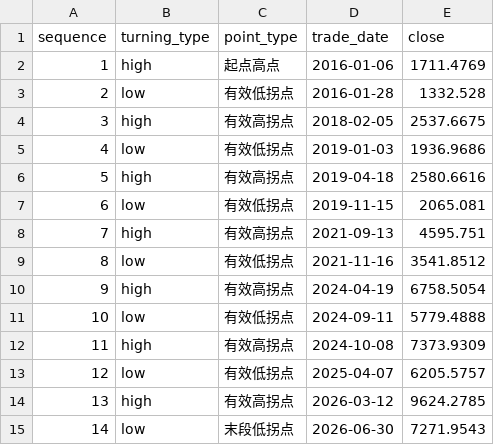
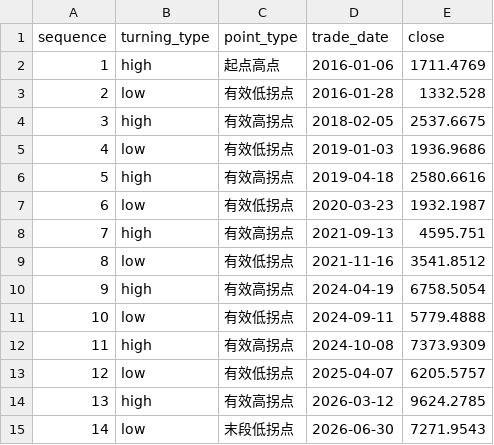
Before and after one commit to imherro/MyInvestTest, a CSV file: output/480092_CNI_record_points.csv, drawn as a sheet.

Commit message:
Use interval lows for CNI turning points

```diff
--- a/output/480092_CNI_record_points.csv
+++ b/output/480092_CNI_record_points.csv
@@ -6,3 +6,3 @@
 5,high,有效高拐点,2019-04-18,2580.6616
-6,low,有效低拐点,2019-11-15,2065.081
+6,low,有效低拐点,2020-03-23,1932.1987
 7,high,有效高拐点,2021-09-13,4595.751
```
Also changed, not shown: output/480092_CNI_daily.csv, output/a_share_free_cash_flow_total_return.csv, 4 other files.
